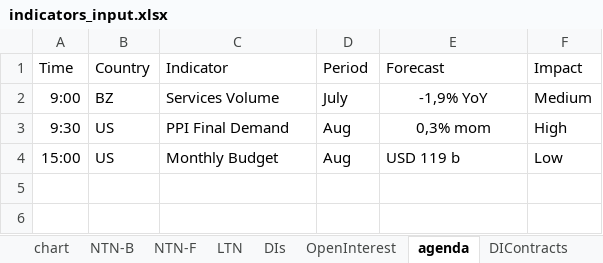
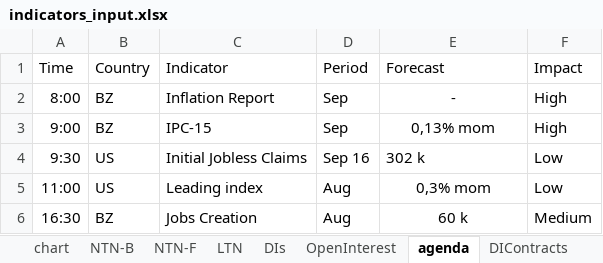
Before and after one commit to crosal-research/daily, an Excel workbook: data/indicators_input.xlsx, sheet agenda, drawn as a sheet; values as stored, in another font and other column widths than the file's, no borders; addresses are those after the commit; the diff names each change by its address in the sheet, - before the commit and + after, or states it on an @@ line.

```diff
--- a/data/indicators_input.xlsx (sheet agenda)
+++ b/data/indicators_input.xlsx (sheet agenda)
+row 2: 8:00 | BZ | Inflation Report | Sep | - | High
-C3 (Indicator): Services Volume
+C3 (Indicator): IPC-15
-D3 (Period): July
+D3 (Period): Sep
-E3 (Forecast): -1,9% YoY
+E3 (Forecast): 0,13% mom
-F3 (Impact): Medium
+F3 (Impact): High
-C4 (Indicator): PPI Final Demand
+C4 (Indicator): Initial Jobless Claims
-D4 (Period): Aug
+D4 (Period): Sep 16
-E4 (Forecast): 0,3% mom
+E4 (Forecast): 302 k
-E4 alignment: center
+E4 alignment: left
-F4 (Impact): High
+F4 (Impact): Low
-A5 (Time): 15:00
+A5 (Time): 11:00
-C5 (Indicator): Monthly Budget
+C5 (Indicator): Leading index
-E5 (Forecast): USD 119 b
+E5 (Forecast): 0,3% mom
-E5 alignment: left
+E5 alignment: center
+row 6: 16:30 | BZ | Jobs Creation | Aug | 60 k | Medium
```
Also changed, not shown: sheet NTN-B, sheet DIs, sheet DIContracts, sheet LTN, sheet OpenInterest, sheet NTN-F, 3 more sheets, 53 other files.
